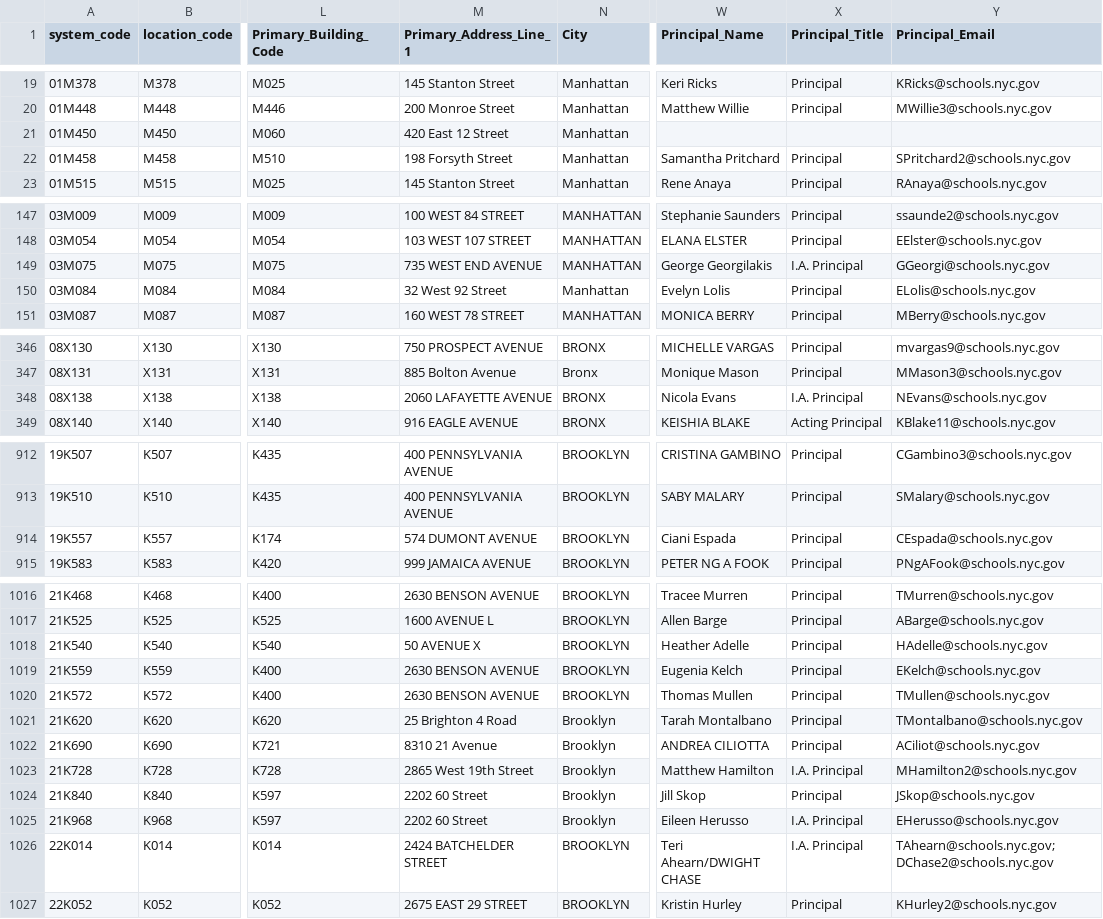
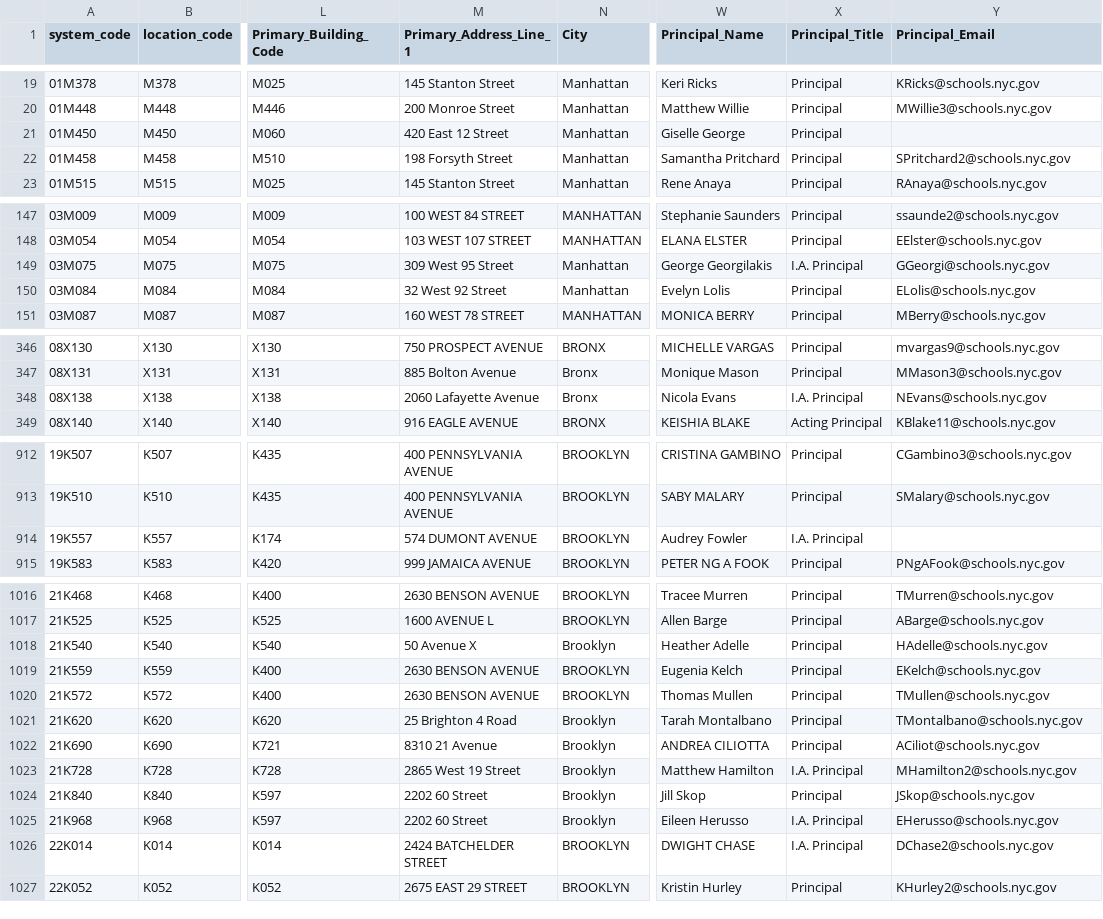
Before and after one commit to dsimoes-doe/LCGMS, a CSV file: LCGMSSupertableTEXT.csv, drawn as a sheet; only a part is shown, gaps mark what is left out; the diff covers the shown part only; the diff names each change by its address in the sheet, - before the commit and + after, or states it on an @@ line.

```diff
--- a/LCGMSSupertableTEXT.csv
+++ b/LCGMSSupertableTEXT.csv
-W21 (Principal_Name): (empty)
+W21 (Principal_Name): Giselle George
-X21 (Principal_Title): (empty)
+X21 (Principal_Title): Principal
-M149 (Primary_Address_Line_1): 735 WEST END AVENUE
+M149 (Primary_Address_Line_1): 309 West 95 Street
-N149 (City): MANHATTAN
+N149 (City): Manhattan
-M348 (Primary_Address_Line_1): 2060 LAFAYETTE AVENUE
+M348 (Primary_Address_Line_1): 2060 Lafayette Avenue
-N348 (City): BRONX
+N348 (City): Bronx
-W914 (Principal_Name): Ciani Espada
+W914 (Principal_Name): Audrey Fowler
-X914 (Principal_Title): Principal
+X914 (Principal_Title): I.A. Principal
-Y914 (Principal_Email): CEspada@schools.nyc.gov
+Y914 (Principal_Email): (empty)
-M1018 (Primary_Address_Line_1): 50 AVENUE X
+M1018 (Primary_Address_Line_1): 50 Avenue X
-N1018 (City): BROOKLYN
+N1018 (City): Brooklyn
-M1023 (Primary_Address_Line_1): 2865 West 19th Street
+M1023 (Primary_Address_Line_1): 2865 West 19 Street
-W1026 (Principal_Name): Teri Ahearn/DWIGHT CHASE
+W1026 (Principal_Name): DWIGHT CHASE
-Y1026 (Principal_Email): TAhearn@schools.nyc.gov; DChase2@schools.nyc.gov
+Y1026 (Principal_Email): DChase2@schools.nyc.gov
```
Also changed, not shown: 54 edited cells elsewhere in this file.
